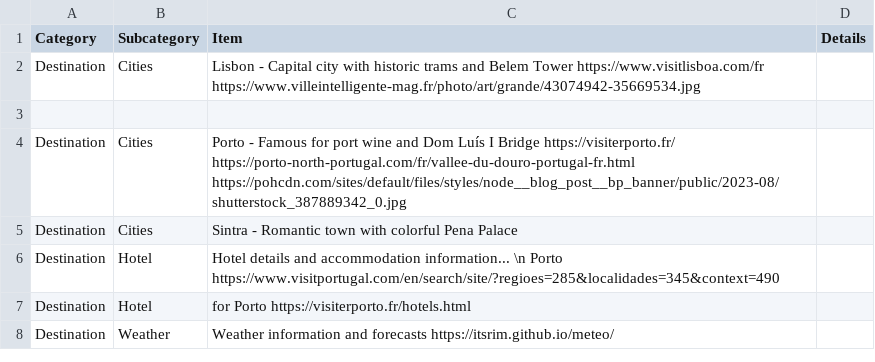
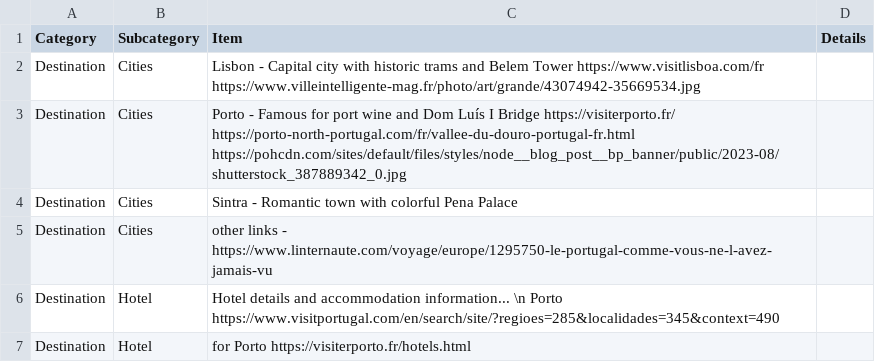
Before and after one commit to itsrim/voyage, a CSV file: public/trip-data.csv, drawn as a sheet; only a part is shown; the shorter side is filled out with more unchanged rows; removed rows and columns are numbered as before the commit, all else as after; the diff names each change by its address in the sheet, - before the commit and + after, or states it on an @@ line.

```diff
--- a/public/trip-data.csv
+++ b/public/trip-data.csv
-row 3: (empty)
+row 5: Destination | Cities | other links - https://www.linternaute.com/voyage/europe/1295750-le-portugal-comme-vous-ne-l-avez-jamais-vu
```
Also changed, not shown: 5 other files.
